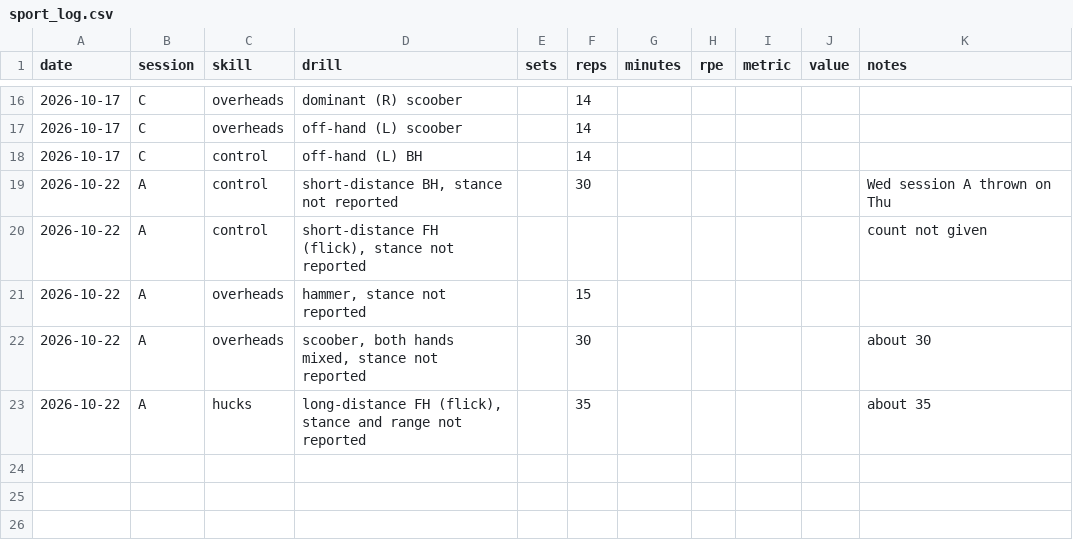
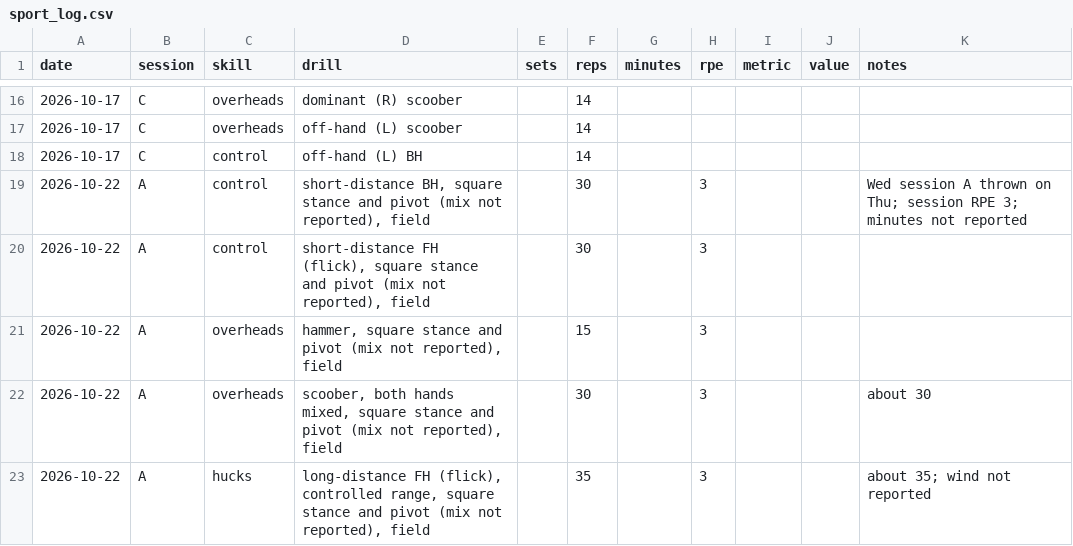
Before and after one commit to bro2jo/leyenda, a CSV file: real/logs/sport_log.csv, drawn as a sheet; only a part is shown, gaps mark what is left out.

```diff
--- a/real/logs/sport_log.csv
+++ b/real/logs/sport_log.csv
@@ -18,6 +18,6 @@ date,session,skill,drill,sets,reps,minutes,rpe,metric,value,notes
 2026-10-17,C,control,off-hand (L) BH,,14,,,,,
-2026-10-22,A,control,"short-distance BH, stance not reported",,30,,,,,Wed session A thrown on Thu
-2026-10-22,A,control,"short-distance FH (flick), stance not reported",,,,,,,count not given
-2026-10-22,A,overheads,"hammer, stance not reported",,15,,,,,
-2026-10-22,A,overheads,"scoober, both hands mixed, stance not reported",,30,,,,,about 30
-2026-10-22,A,hucks,"long-distance FH (flick), stance and range not reported",,35,,,,,about 35
+2026-10-22,A,control,"short-distance BH, square stance and pivot (mix not reported), field",,30,,3,,,Wed session A thrown on Thu; session RPE 3; minutes not reported
+2026-10-22,A,control,"short-distance FH (flick), square stance and pivot (mix not reported), field",,30,,3,,,
+2026-10-22,A,overheads,"hammer, square stance and pivot (mix not reported), field",,15,,3,,,
+2026-10-22,A,overheads,"scoober, both hands mixed, square stance and pivot (mix not reported), field",,30,,3,,,about 30
+2026-10-22,A,hucks,"long-distance FH (flick), controlled range, square stance and pivot (mix not reported), field",,35,,3,,,about 35; wind not reported
```
Also changed, not shown: 1 other file.
